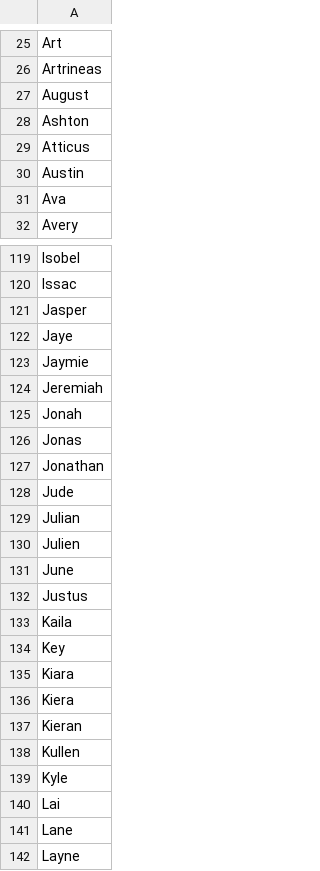
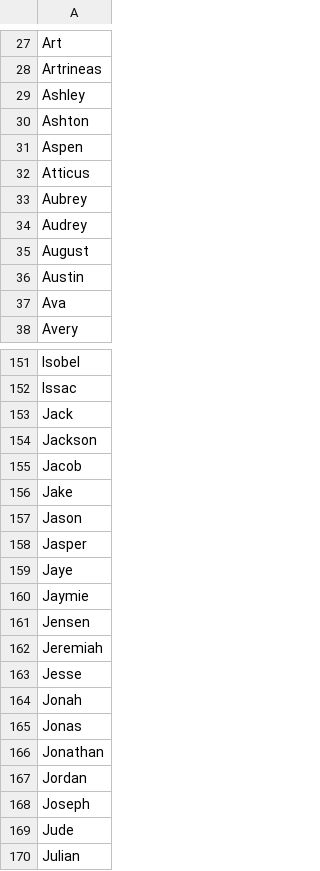
Before and after one commit to aj9045/Simple-Name-Generator, a CSV file: public/first_names.csv, drawn as a sheet; only a part is shown, gaps mark what is left out; the shorter side is filled out with more unchanged rows; the diff covers the shown part only.

```diff
--- a/public/first_names.csv
+++ b/public/first_names.csv
@@ -26,5 +28,9 @@ Art,
 Artrineas,
+Ashley,
+Ashton,
+Aspen,
+Atticus,
+Aubrey,
+Audrey,
 August,
-Ashton,
-Atticus,
 Austin,
@@ -120,2 +152,7 @@ Isobel,
 Issac,
+Jack,
+Jackson,
+Jacob,
+Jake,
+Jason,
 Jasper,
@@ -123,3 +160,5 @@ Jaye,
 Jaymie,
+Jensen,
 Jeremiah,
+Jesse,
 Jonah,
@@ -127,2 +166,4 @@ Jonas,
 Jonathan,
+Jordan,
+Joseph,
 Jude,
```
Also changed, not shown: 44 added rows and 2 edited cells elsewhere in this file.
